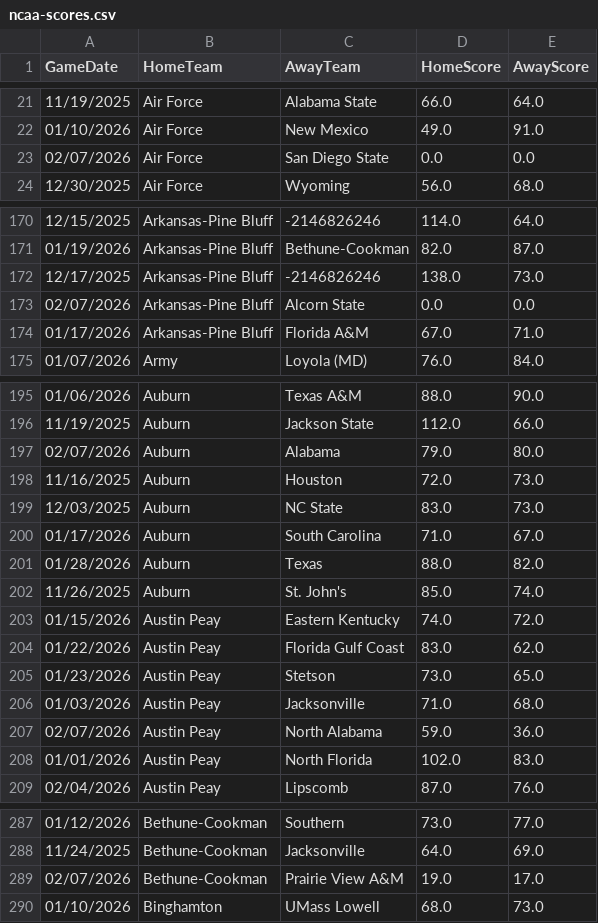
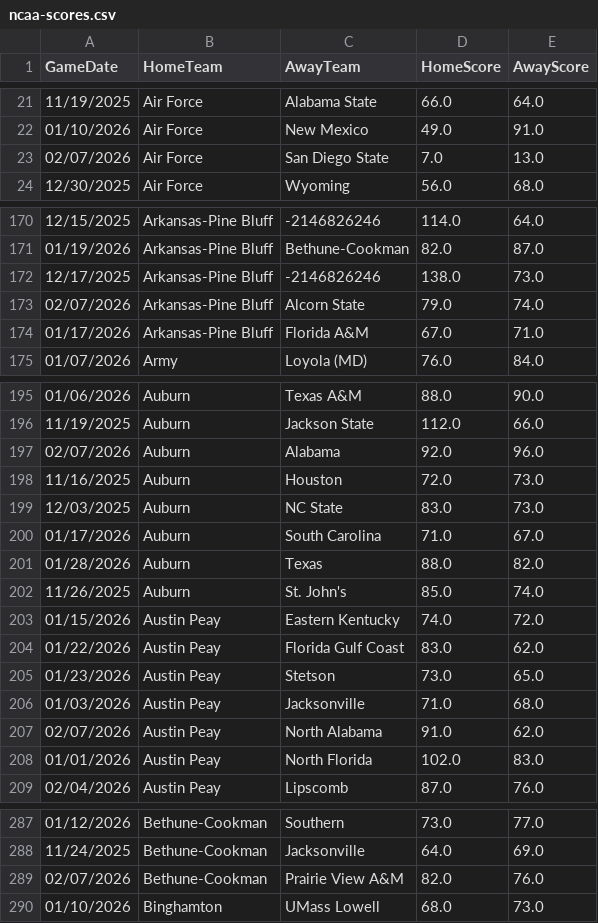
Before and after one commit to andrewbrantner-wq/bbmi, a CSV file: src/data/ncaa-team/ncaa-scores.csv, drawn as a sheet; only a part is shown, gaps mark what is left out; the diff covers the shown part only.

```diff
--- a/src/data/ncaa-team/ncaa-scores.csv
+++ b/src/data/ncaa-team/ncaa-scores.csv
@@ -22,3 +22,3 @@ GameDate,HomeTeam,AwayTeam,HomeScore,AwayScore
 01/10/2026,Air Force,New Mexico,49.0,91.0
-02/07/2026,Air Force,San Diego State,0.0,0.0
+02/07/2026,Air Force,San Diego State,7.0,13.0
 12/30/2025,Air Force,Wyoming,56.0,68.0
@@ -172,3 +172,3 @@ GameDate,HomeTeam,AwayTeam,HomeScore,AwayScore
 12/17/2025,Arkansas-Pine Bluff,-2146826246,138.0,73.0
-02/07/2026,Arkansas-Pine Bluff,Alcorn State,0.0,0.0
+02/07/2026,Arkansas-Pine Bluff,Alcorn State,79.0,74.0
 01/17/2026,Arkansas-Pine Bluff,Florida A&M,67.0,71.0
@@ -196,3 +196,3 @@ GameDate,HomeTeam,AwayTeam,HomeScore,AwayScore
 11/19/2025,Auburn,Jackson State,112.0,66.0
-02/07/2026,Auburn,Alabama,79.0,80.0
+02/07/2026,Auburn,Alabama,92.0,96.0
 11/16/2025,Auburn,Houston,72.0,73.0
@@ -206,3 +206,3 @@ GameDate,HomeTeam,AwayTeam,HomeScore,AwayScore
 01/03/2026,Austin Peay,Jacksonville,71.0,68.0
-02/07/2026,Austin Peay,North Alabama,59.0,36.0
+02/07/2026,Austin Peay,North Alabama,91.0,62.0
 01/01/2026,Austin Peay,North Florida,102.0,83.0
@@ -288,3 +288,3 @@ GameDate,HomeTeam,AwayTeam,HomeScore,AwayScore
 11/24/2025,Bethune-Cookman,Jacksonville,64.0,69.0
-02/07/2026,Bethune-Cookman,Prairie View A&M,19.0,17.0
+02/07/2026,Bethune-Cookman,Prairie View A&M,82.0,76.0
 01/10/2026,Binghamton,UMass Lowell,68.0,73.0
```
Also changed, not shown: 114 edited cells elsewhere in this file, src/data/betting-lines/games.csv, src/data/rankings/rankings.csv, 14 other files.
